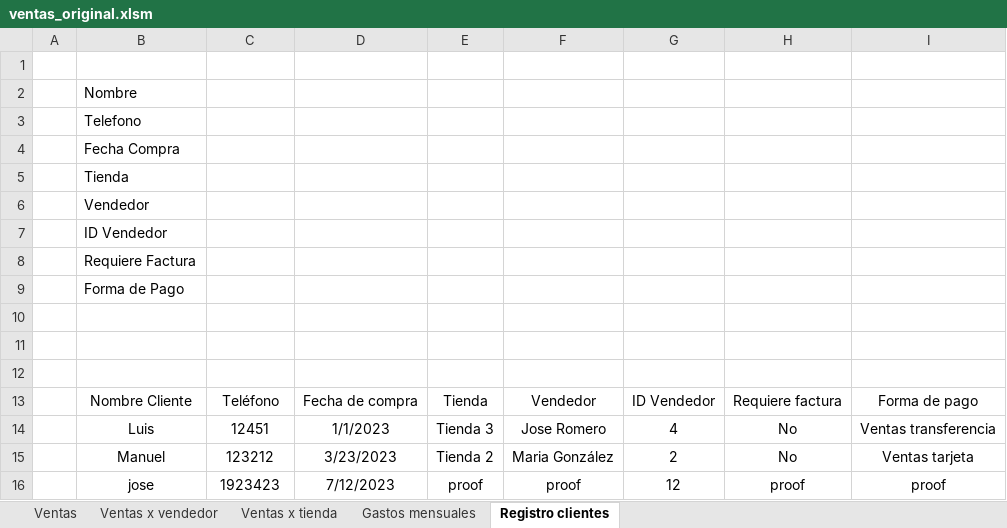
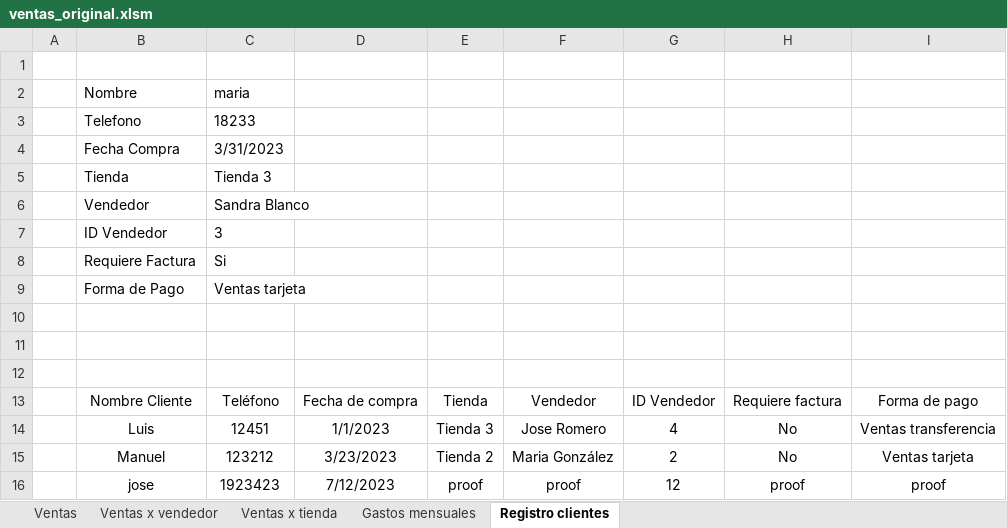
Before and after one commit to jbernalg/Excel_Projects, an Excel workbook: ventas_original.xlsm, sheet Registro clientes, drawn as a sheet; values as stored, in another font and other column widths than the file's, no borders; charts and pictures and table styles not drawn; the diff names each change by its address in the sheet, - before the commit and + after, or states it on an @@ line.

```diff
--- a/ventas_original.xlsm (sheet Registro clientes)
+++ b/ventas_original.xlsm (sheet Registro clientes)
-C2: (empty)
+C2: maria
-C3: (empty)
+C3: 18233
-C4: (empty)
+C4: 3/31/2023
-C5: (empty)
+C5: Tienda 3
-C6: (empty)
+C6: Sandra Blanco
-C7: (empty)
+C7: 3
-C8: (empty)
+C8: Si
-C9: (empty)
+C9: Ventas tarjeta
```
Also changed, not shown: 1 other file.
